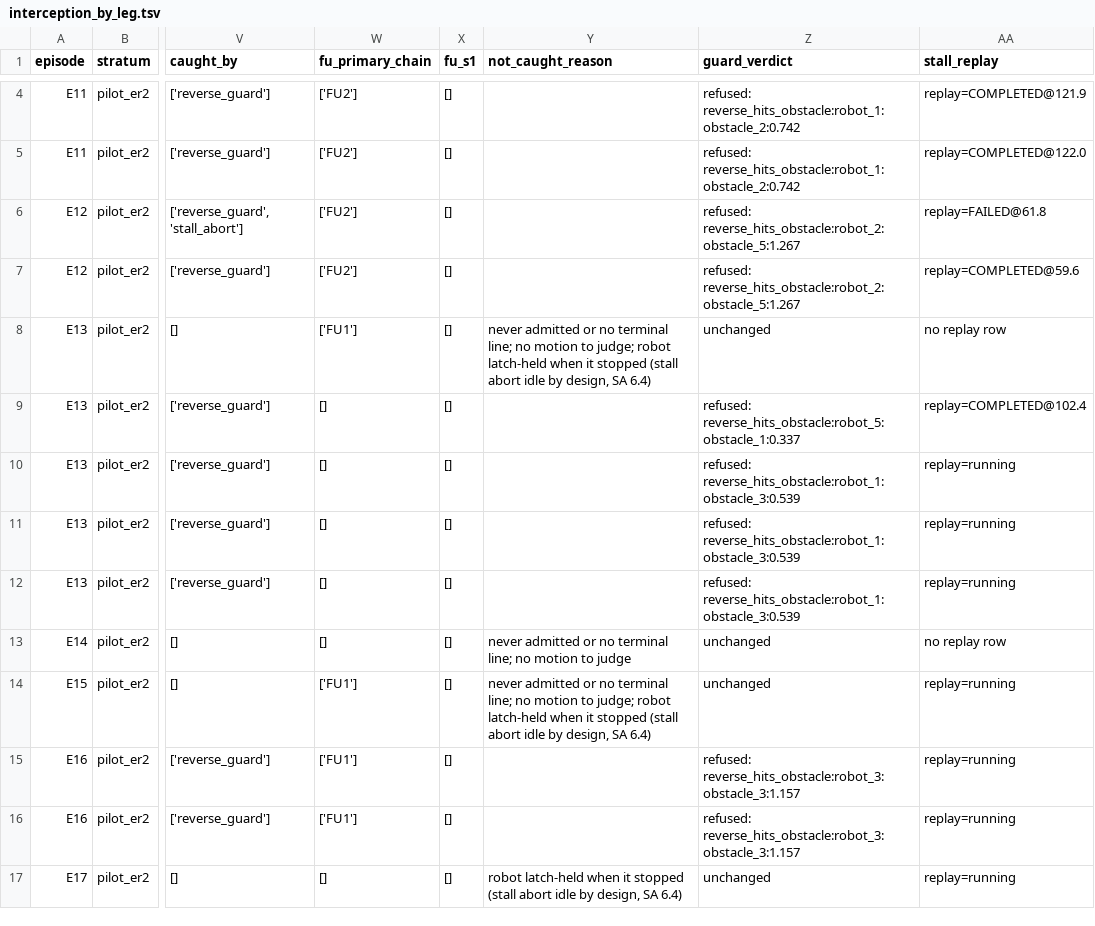
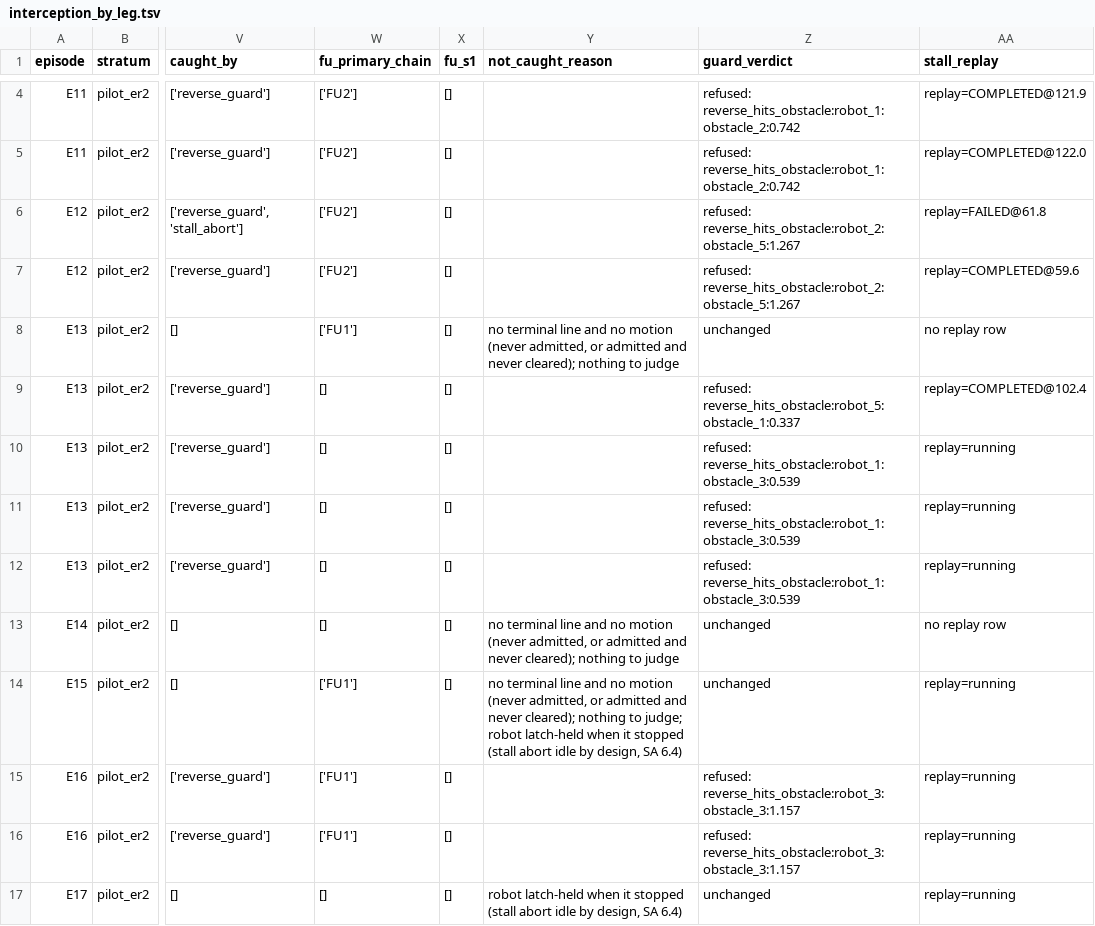
Before and after one commit to tuanhdangdinh/VLM-swarm-congestion, a TSV file: data/experiments/2026-11-15-failure-cause-evidence/reconciliation/interception_by_leg.tsv, drawn as a sheet; only a part is shown, gaps mark what is left out; the diff covers the shown part only; the diff names each change by its address in the sheet, - before the commit and + after, or states it on an @@ line.

Commit message:
docs: correct reconciliation stall-abort and latch-held wording

```diff
--- a/data/experiments/2026-11-15-failure-cause-evidence/reconciliation/interception_by_leg.tsv
+++ b/data/experiments/2026-11-15-failure-cause-evidence/reconciliation/interception_by_leg.tsv
-Y8 (not_caught_reason): never admitted or no terminal line; no motion to judge; robot latch-held when it stopped (stall abort idle by design, SA 6.4)
+Y8 (not_caught_reason): no terminal line and no motion (never admitted, or admitted and never cleared); nothing to judge
-Y13 (not_caught_reason): never admitted or no terminal line; no motion to judge
+Y13 (not_caught_reason): no terminal line and no motion (never admitted, or admitted and never cleared); nothing to judge
-Y14 (not_caught_reason): never admitted or no terminal line; no motion to judge;…
+Y14 (not_caught_reason): no terminal line and no motion (never admitted, or admitted and never cleared); nothing to judge;…
```
Also changed, not shown: 4 edited cells elsewhere in this file, 4 other files.
